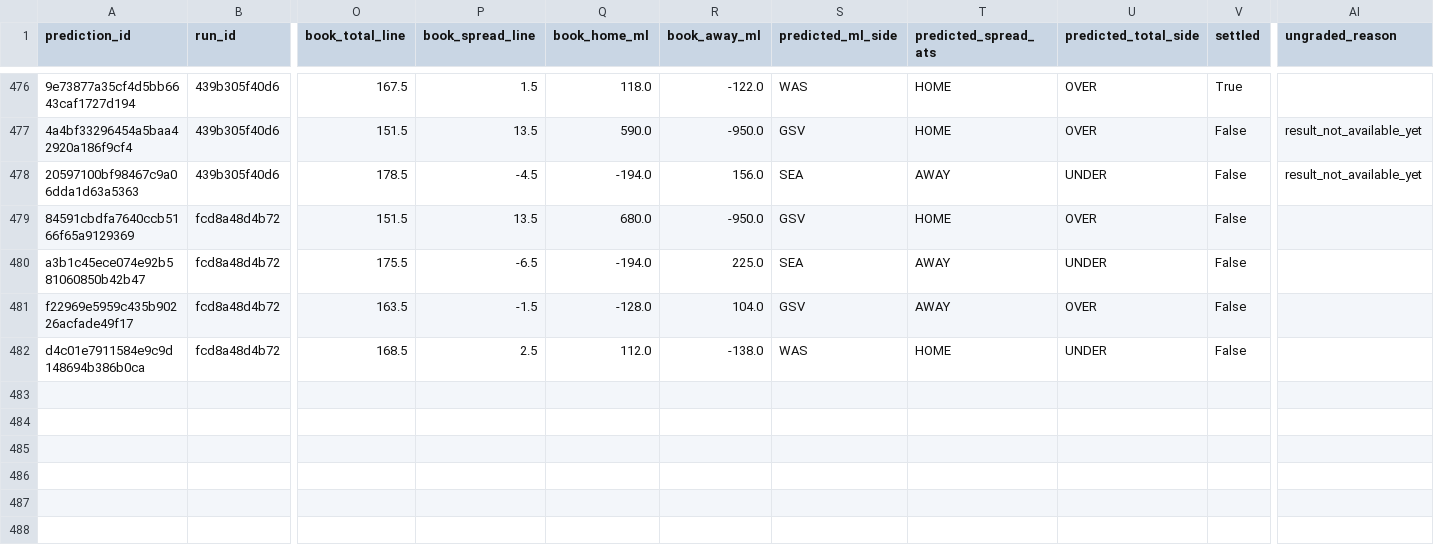
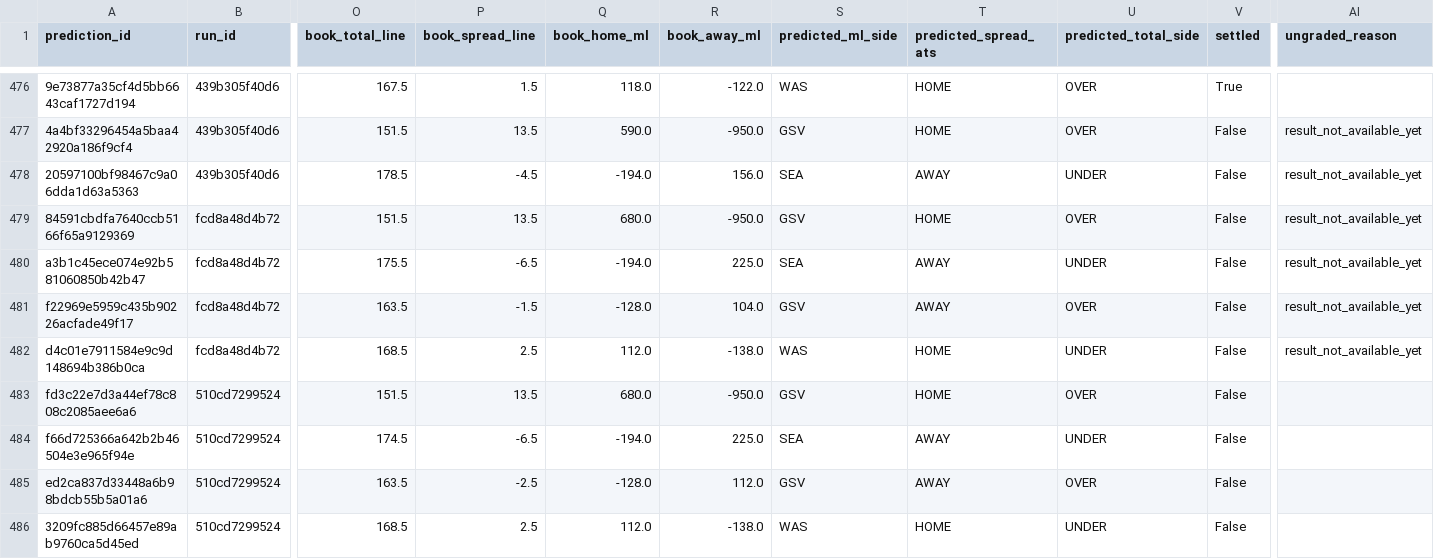
Before and after one commit to Alphakiller1/wnba-edge-model, a CSV file: data/predictions/game_predictions.csv, drawn as a sheet; only a part is shown, gaps mark what is left out; rows hold the shown columns only; the diff names each change by its address in the sheet, - before the commit and + after, or states it on an @@ line.

```diff
--- a/data/predictions/game_predictions.csv
+++ b/data/predictions/game_predictions.csv
-AI479:AI482 (ungraded_reason): (empty)
+AI479:AI482 (ungraded_reason): result_not_available_yet
+row 483: fd3c22e7d3a44ef78c808c2085aee6a6 | 510cd7299524 | 151.5 | 13.5 | 680.0 | -950.0 | GSV | HOME | OVER | False
+row 484: f66d725366a642b2b46504e3e965f94e | 510cd7299524 | 174.5 | -6.5 | -194.0 | 225.0 | SEA | AWAY | UNDER | False
+row 485: ed2ca837d33448a6b98bdcb55b5a01a6 | 510cd7299524 | 163.5 | -2.5 | -128.0 | 112.0 | GSV | AWAY | OVER | False
+row 486: 3209fc885d66457e89ab9760ca5d45ed | 510cd7299524 | 168.5 | 2.5 | 112.0 | -138.0 | WAS | HOME | UNDER | False
```
Also changed, not shown: data/odds/odds_latest.csv, data/predictions/market_predictions.csv, 7 other files.
